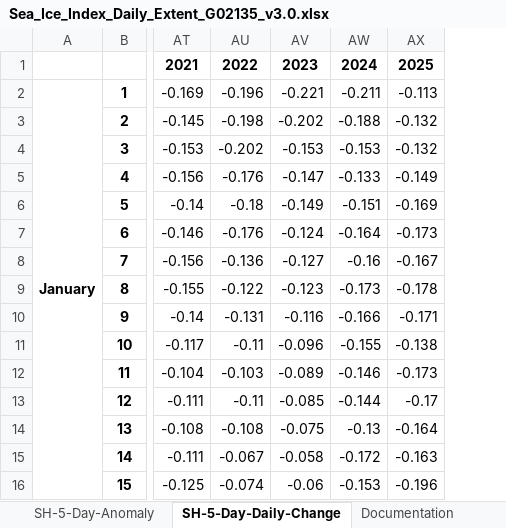
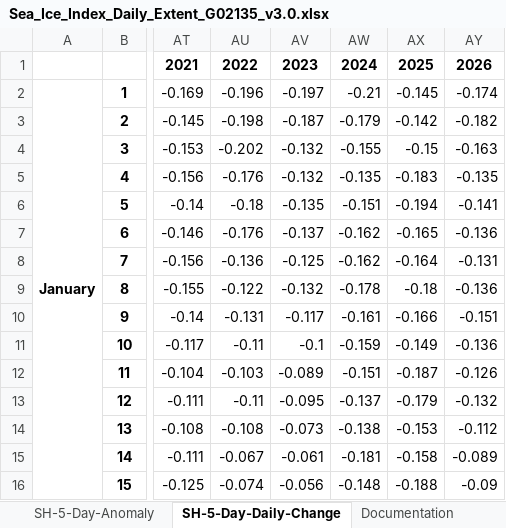
Before and after one commit to EPauthenet/Climate-Vizualisation, an Excel workbook: Daily_Antarctic_Sea_Ice/Sea_Ice_Index_Daily_Extent_G02135_v3.0.xlsx, sheet SH-5-Day-Daily-Change, drawn as a sheet; only a part is shown, gaps mark what is left out; values as stored, in another font and other column widths than the file's, no borders; conditional formats not drawn; removed rows and columns are numbered as before the commit, all else as after; the diff covers the shown part only; the diff names each change by its address in the sheet, - before the commit and + after, or states it on an @@ line.

```diff
--- a/Daily_Antarctic_Sea_Ice/Sea_Ice_Index_Daily_Extent_G02135_v3.0.xlsx (sheet SH-5-Day-Daily-Change)
+++ b/Daily_Antarctic_Sea_Ice/Sea_Ice_Index_Daily_Extent_G02135_v3.0.xlsx (sheet SH-5-Day-Daily-Change)
-column AX, rows 1-16: 2025 | -0.113 | -0.132 | -0.132 | -0.149 | -0.169 | -0.173 | -0.167 | -0.178 | -0.171 | -0.138 | -0.173 | -0.17 | -0.164 | -0.163 | -0.196
+column AX, rows 1-16: 2025 | -0.145 | -0.142 | -0.15 | -0.183 | -0.194 | -0.165 | -0.164 | -0.18 | -0.166 | -0.149 | -0.187 | -0.179 | -0.153 | -0.158 | -0.188
+column AY, rows 1-16: 2026 | -0.174 | -0.182 | -0.163 | -0.135 | -0.141 | -0.136 | -0.131 | -0.136 | -0.151 | -0.136 | -0.126 | -0.132 | -0.112 | -0.089 | -0.09
-AV2: -0.221
+AV2: -0.197
-AW2: -0.211
+AW2: -0.21
-AV3: -0.202
+AV3: -0.187
-AW3: -0.188
+AW3: -0.179
-AV4: -0.153
+AV4: -0.132
-AW4: -0.153
+AW4: -0.155
-AV5: -0.147
+AV5: -0.132
-AW5: -0.133
+AW5: -0.135
-AV6: -0.149
+AV6: -0.135
-AV7: -0.124
+AV7: -0.137
-AW7: -0.164
+AW7: -0.162
-AV8: -0.127
+AV8: -0.125
-AW8: -0.16
+AW8: -0.162
-AV9: -0.123
+AV9: -0.132
-AW9: -0.173
+AW9: -0.178
-AV10: -0.116
+AV10: -0.117
-AW10: -0.166
+AW10: -0.161
-AV11: -0.096
+AV11: -0.1
-AW11: -0.155
+AW11: -0.159
-AW12: -0.146
+AW12: -0.151
-AV13: -0.085
+AV13: -0.095
-AW13: -0.144
+AW13: -0.137
-AV14: -0.075
+AV14: -0.073
-AW14: -0.13
+AW14: -0.138
-AV15: -0.058
+AV15: -0.061
-AW15: -0.172
+AW15: -0.181
-AV16: -0.06
+AV16: -0.056
-AW16: -0.153
+AW16: -0.148
```
Also changed, not shown: 652 edited cells elsewhere in this sheet, sheet NH-5-Day-Daily-Change, sheet SH-Daily-Extent, sheet NH-Daily-Extent, sheet SH-5-Day-Anomaly, sheet NH-5-Day-Anomaly, sheet SH-5-Day-Extent, 2 more sheets, 10 other files.
